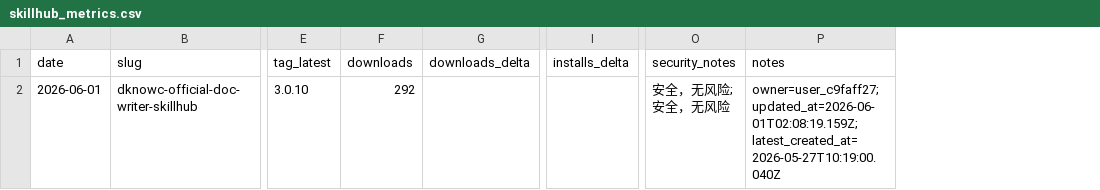
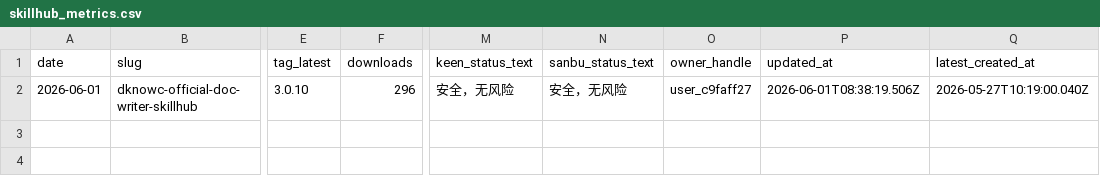
Before and after one commit to dylanzhangzx/dknowc-official-doc-writer-data-ops, a CSV file: data/skillhub_metrics.csv, drawn as a sheet; only a part is shown, gaps mark what is left out; removed rows and columns are numbered as before the commit, all else as after; the diff names each change by its address in the sheet, - before the commit and + after, or states it on an @@ line.

```diff
--- a/data/skillhub_metrics.csv
+++ b/data/skillhub_metrics.csv
-column G (downloads_delta), empty
-column I (installs_delta), empty
-column O (security_notes), row 2: 安全，无风险; 安全，无风险
-column P (notes), row 2: owner=user_c9faff27; updated_at=2026-06-01T02:08:19.159Z; latest_created_at=2026-05-27T10:19:00.040Z
+column M (keen_status_text), row 2: 安全，无风险
+column N (sanbu_status_text), row 2: 安全，无风险
+column O (owner_handle), row 2: user_c9faff27
+column P (updated_at), row 2: 2026-06-01T08:38:19.506Z
+column Q (latest_created_at), row 2: 2026-05-27T10:19:00.040Z
-F2 (downloads): 292
+F2 (downloads): 296
```
Also changed, not shown: data/clawhub_skill_metrics.csv, data/github_metrics.csv, 3 other files.
